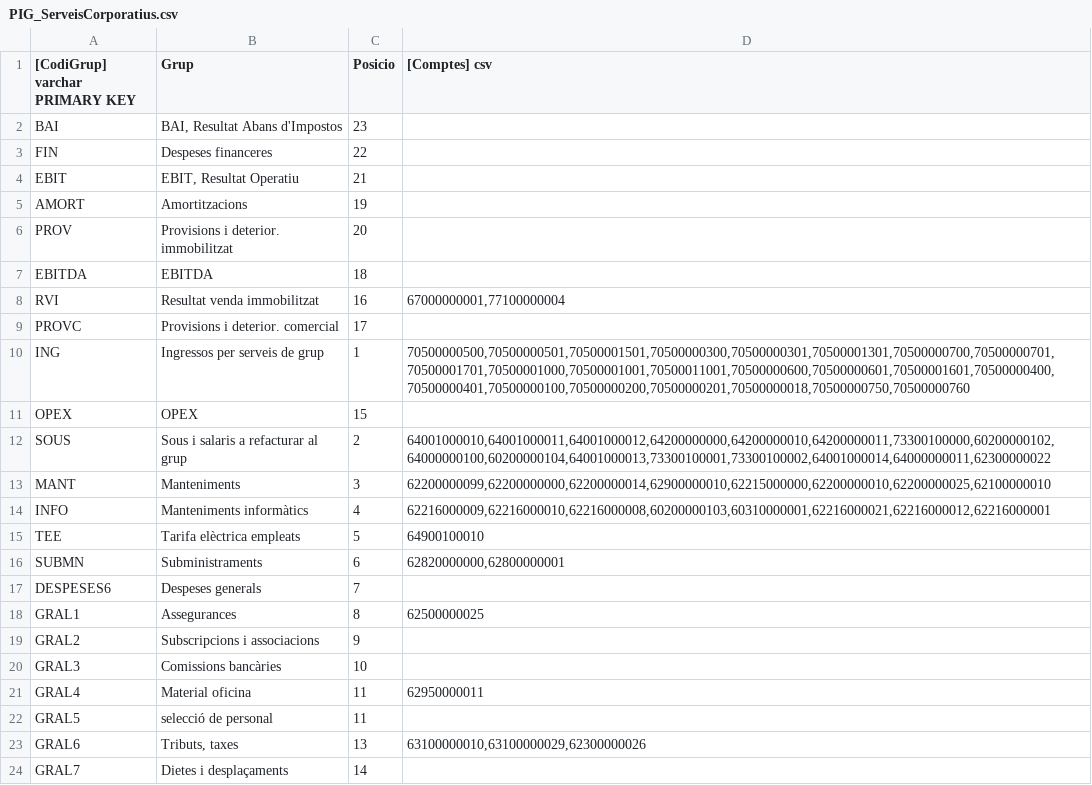
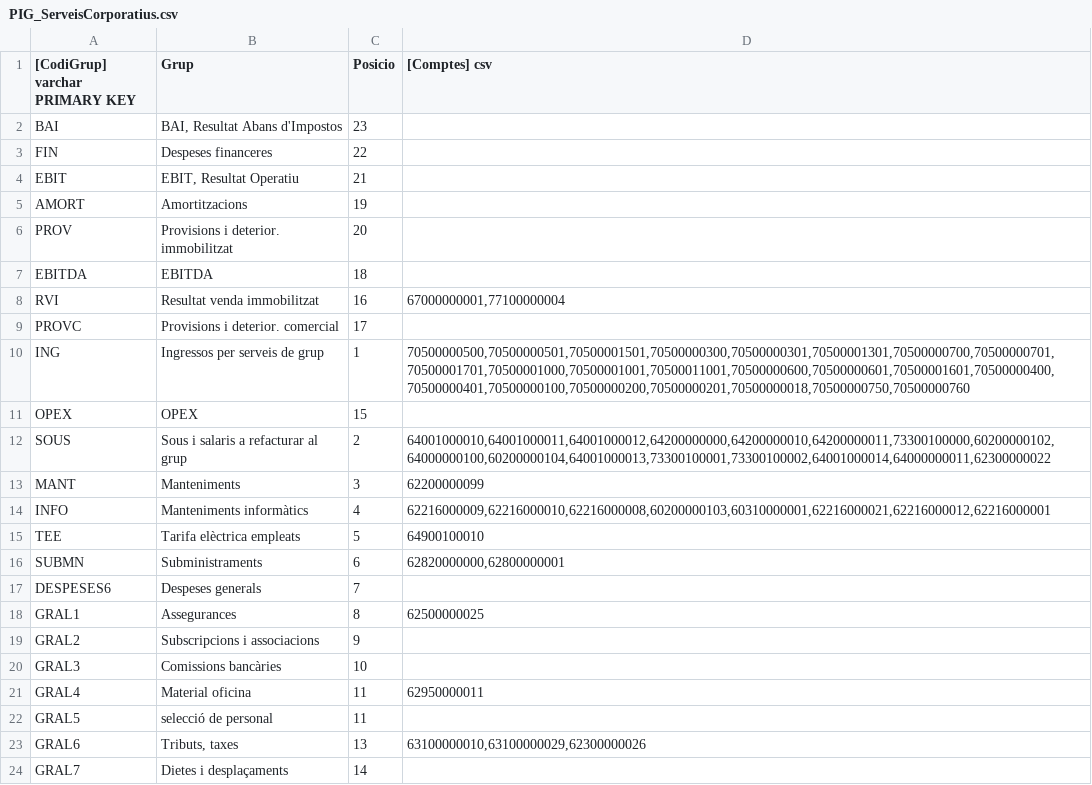
Before and after one commit to crono-bi/hjb-recursos, a CSV file: csv/HJB/PIG_ServeisCorporatius.csv, drawn as a sheet.

Commit message:
Archivo editado `csv/HJB/PIG_ServeisCorporatius.csv`

```diff
--- a/csv/HJB/PIG_ServeisCorporatius.csv
+++ b/csv/HJB/PIG_ServeisCorporatius.csv
@@ -12,3 +12,3 @@ BAI;BAI, Resultat Abans d'Impostos;23;
     SOUS;Sous i salaris a refacturar al grup;2;64001000010,64001000011,64001000012,64200000000,64200000010,64200000011,73300100000,60200000102,64000000100,60200000104,64001000013,73300100001,73300100002,64001000014,64000000011,62300000022
-    MANT;Manteniments;3;62200000099,62200000000,62200000014,62900000010,62215000000,62200000010,62200000025,62100000010
+    MANT;Manteniments;3;62200000099
     INFO;Manteniments informàtics;4;62216000009,62216000010,62216000008,60200000103,60310000001,62216000021,62216000012,62216000001
```
